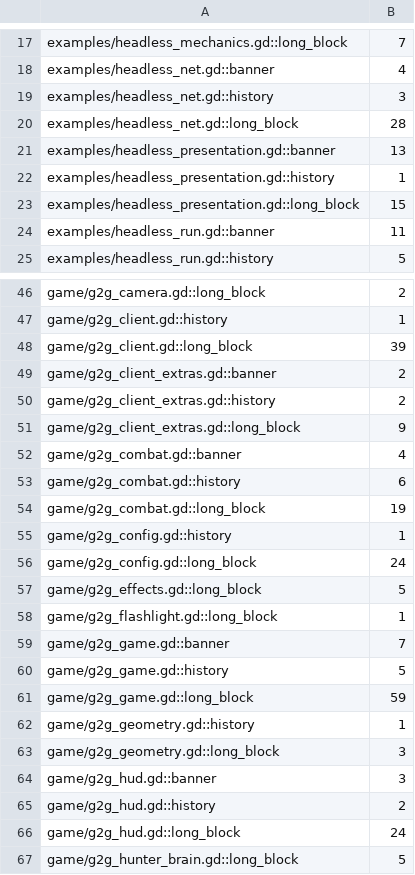
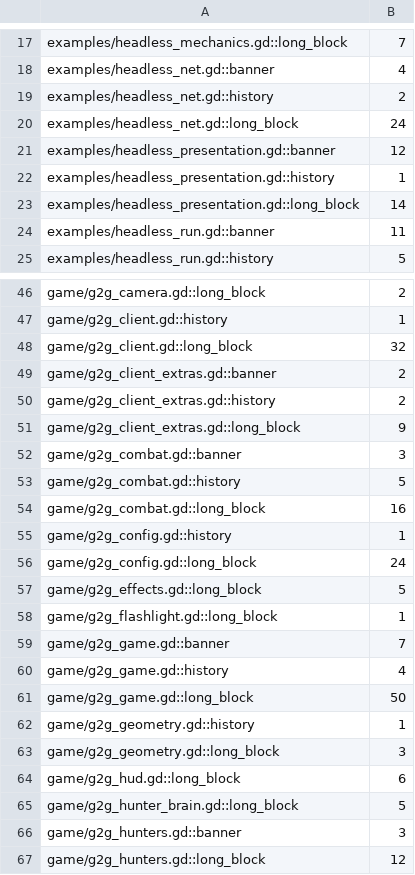
Before and after one commit to zees-games/game-g2gfast, a TSV file: ci/efficiency/comments.tsv, drawn as a sheet; only a part is shown, gaps mark what is left out; the shorter side is filled out with more unchanged rows; the diff covers the shown part only.

```diff
--- a/ci/efficiency/comments.tsv
+++ b/ci/efficiency/comments.tsv
@@ -18,7 +18,7 @@ examples/headless_mechanics.gd::long_block	7
 examples/headless_net.gd::banner	4
-examples/headless_net.gd::history	3
-examples/headless_net.gd::long_block	28
-examples/headless_presentation.gd::banner	13
+examples/headless_net.gd::history	2
+examples/headless_net.gd::long_block	24
+examples/headless_presentation.gd::banner	12
 examples/headless_presentation.gd::history	1
-examples/headless_presentation.gd::long_block	15
+examples/headless_presentation.gd::long_block	14
 examples/headless_run.gd::banner	11
@@ -47,3 +47,3 @@ game/g2g_camera.gd::long_block	2
 game/g2g_client.gd::history	1
-game/g2g_client.gd::long_block	39
+game/g2g_client.gd::long_block	32
 game/g2g_client_extras.gd::banner	2
@@ -51,5 +51,5 @@ game/g2g_client_extras.gd::history	2
 game/g2g_client_extras.gd::long_block	9
-game/g2g_combat.gd::banner	4
-game/g2g_combat.gd::history	6
-game/g2g_combat.gd::long_block	19
+game/g2g_combat.gd::banner	3
+game/g2g_combat.gd::history	5
+game/g2g_combat.gd::long_block	16
 game/g2g_config.gd::history	1
@@ -59,9 +59,7 @@ game/g2g_flashlight.gd::long_block	1
 game/g2g_game.gd::banner	7
-game/g2g_game.gd::history	5
-game/g2g_game.gd::long_block	59
+game/g2g_game.gd::history	4
+game/g2g_game.gd::long_block	50
 game/g2g_geometry.gd::history	1
 game/g2g_geometry.gd::long_block	3
-game/g2g_hud.gd::banner	3
-game/g2g_hud.gd::history	2
-game/g2g_hud.gd::long_block	24
+game/g2g_hud.gd::long_block	6
 game/g2g_hunter_brain.gd::long_block	5
```
Also changed, not shown: 1 removed row and 13 edited cells elsewhere in this file, ci/efficiency/size.tsv, 3 other files.
